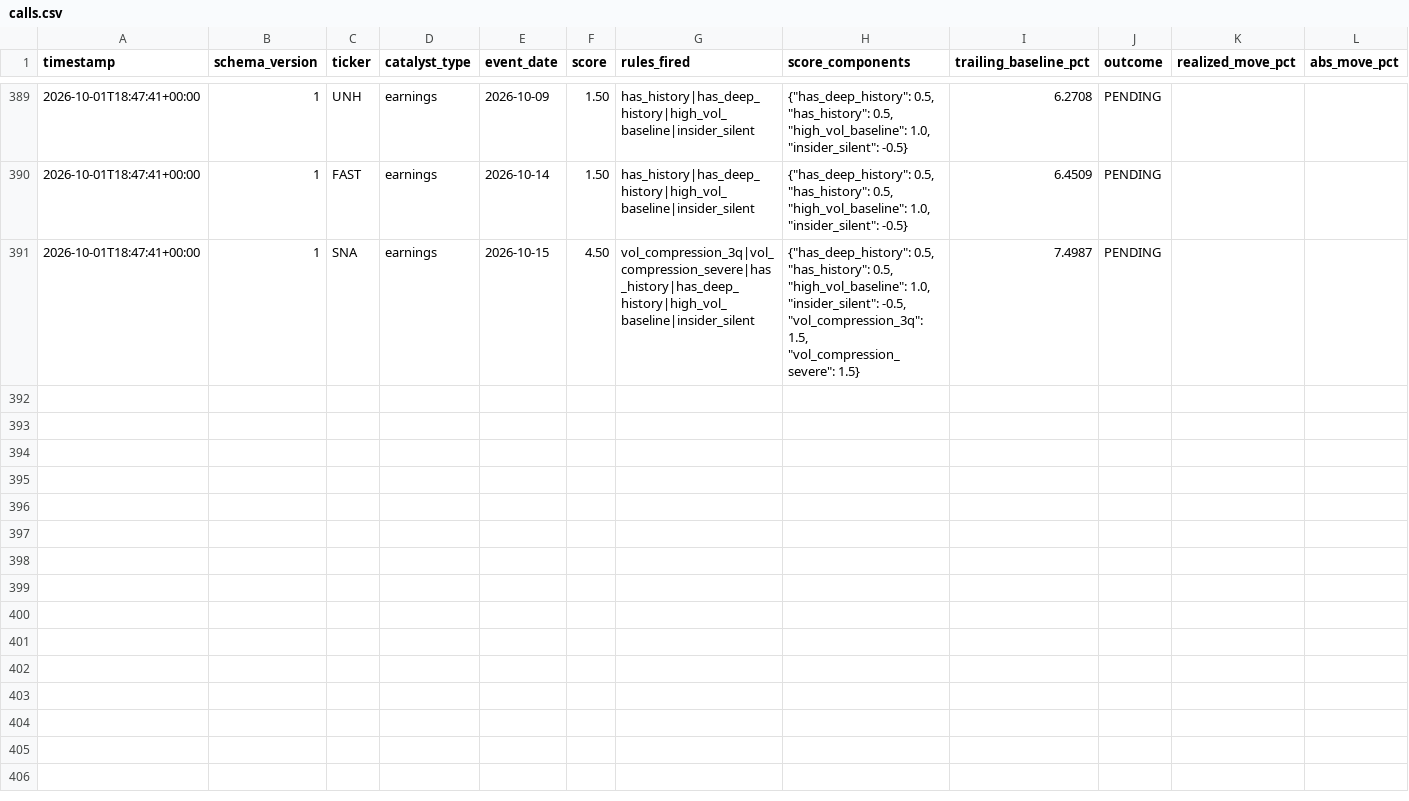
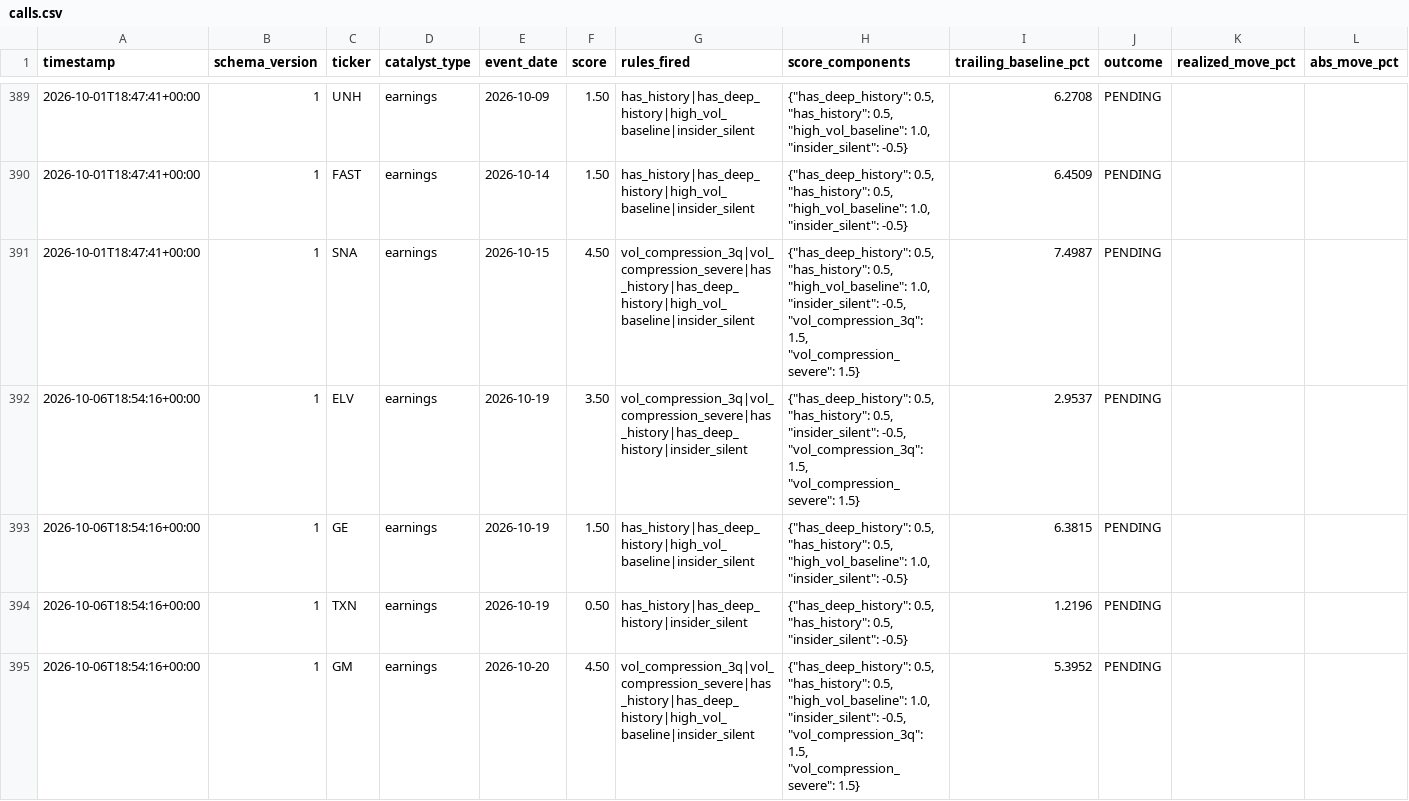
Before and after one commit to pawarraj8888/catalyst-engine, a CSV file: live_log/calls.csv, drawn as a sheet; only a part is shown, gaps mark what is left out; rows hold the shown columns only; the diff covers the shown part only; the diff names each change by its address in the sheet, - before the commit and + after, or states it on an @@ line.

```diff
--- a/live_log/calls.csv
+++ b/live_log/calls.csv
+row 392: 2026-10-06T18:54:16+00:00 | 1 | ELV | earnings | 2026-10-19 | 3.50 | vol_compression_3q|vol_compression_severe|has_history|has_deep_history|insider_silent | {"has_deep_history": 0.5, "has_history": 0.5, "insider_silent": -0.5, "vol_compression_3q": 1.5, "vol_compression_severe": 1.5} | 2.9537 | PENDING
+row 393: 2026-10-06T18:54:16+00:00 | 1 | GE | earnings | 2026-10-19 | 1.50 | has_history|has_deep_history|high_vol_baseline|insider_silent | {"has_deep_history": 0.5, "has_history": 0.5, "high_vol_baseline": 1.0, "insider_silent": -0.5} | 6.3815 | PENDING
+row 394: 2026-10-06T18:54:16+00:00 | 1 | TXN | earnings | 2026-10-19 | 0.50 | has_history|has_deep_history|insider_silent | {"has_deep_history": 0.5, "has_history": 0.5, "insider_silent": -0.5} | 1.2196 | PENDING
+row 395: 2026-10-06T18:54:16+00:00 | 1 | GM | earnings | 2026-10-20 | 4.50 | vol_compression_3q|vol_compression_severe|has_history|has_deep_history|high_vol_baseline|insider_silent | {"has_deep_history": 0.5, "has_history": 0.5, "high_vol_baseline": 1.0, "insider_silent": -0.5, "vol_compression_3q": 1.5, "vol_compression_severe": 1.5} | 5.3952 | PENDING
```
Also changed, not shown: 11 added rows elsewhere in this file, 1 other file.
